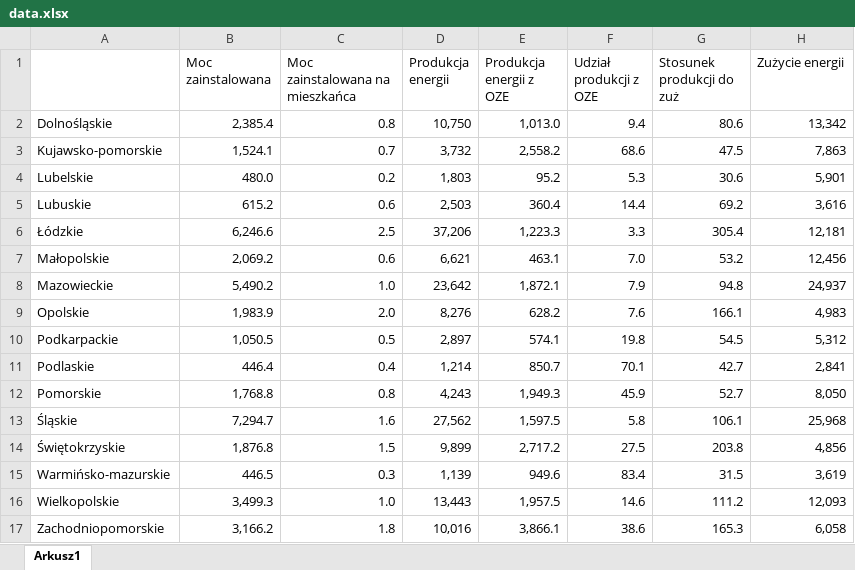
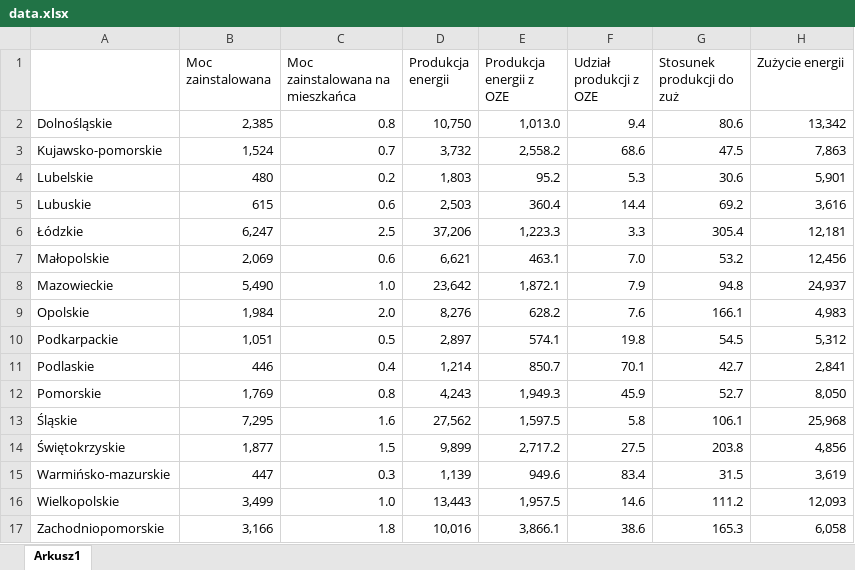
Before and after one commit to Naatoo/PolishVoivodeshipsVisualizer, an Excel workbook: regions_data/Elektryczność/data.xlsx, sheet Arkusz1, drawn as a sheet; only a part is shown; values as stored, in another font and other column widths than the file's, no borders; charts and pictures not drawn; the diff names each change by its address in the sheet, - before the commit and + after, or states it on an @@ line.

```diff
--- a/regions_data/Elektryczność/data.xlsx (sheet Arkusz1)
+++ b/regions_data/Elektryczność/data.xlsx (sheet Arkusz1)
-B2 (Moc zainstalowana): 2,385.4
+B2 (Moc zainstalowana): 2,385
-B3 (Moc zainstalowana): 1,524.1
+B3 (Moc zainstalowana): 1,524
-B4 (Moc zainstalowana): 480.0
+B4 (Moc zainstalowana): 480
-B5 (Moc zainstalowana): 615.2
+B5 (Moc zainstalowana): 615
-B6 (Moc zainstalowana): 6,246.6
+B6 (Moc zainstalowana): 6,247
-B7 (Moc zainstalowana): 2,069.2
+B7 (Moc zainstalowana): 2,069
-B8 (Moc zainstalowana): 5,490.2
+B8 (Moc zainstalowana): 5,490
-B9 (Moc zainstalowana): 1,983.9
+B9 (Moc zainstalowana): 1,984
-B10 (Moc zainstalowana): 1,050.5
+B10 (Moc zainstalowana): 1,051
-B11 (Moc zainstalowana): 446.4
+B11 (Moc zainstalowana): 446
-B12 (Moc zainstalowana): 1,768.8
+B12 (Moc zainstalowana): 1,769
-B13 (Moc zainstalowana): 7,294.7
+B13 (Moc zainstalowana): 7,295
-B14 (Moc zainstalowana): 1,876.8
+B14 (Moc zainstalowana): 1,877
-B15 (Moc zainstalowana): 446.5
+B15 (Moc zainstalowana): 447
-B16 (Moc zainstalowana): 3,499.3
+B16 (Moc zainstalowana): 3,499
-B17 (Moc zainstalowana): 3,166.2
+B17 (Moc zainstalowana): 3,166
```
Also changed, not shown: charts or pictures, regions_data/Ciepłownictwo/data.xlsx, regions_data/Ciepłownictwo/pie_chart_data/1_Produkcja ciepła wg paliw.xlsx, 3 other files.
